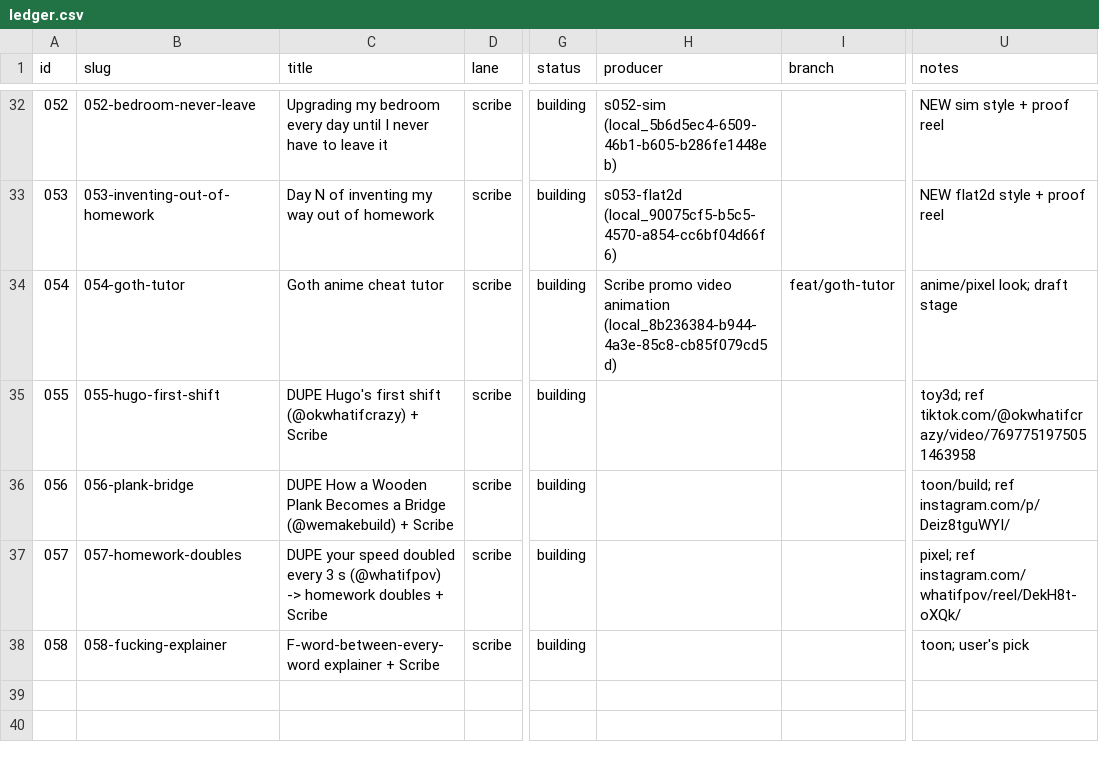
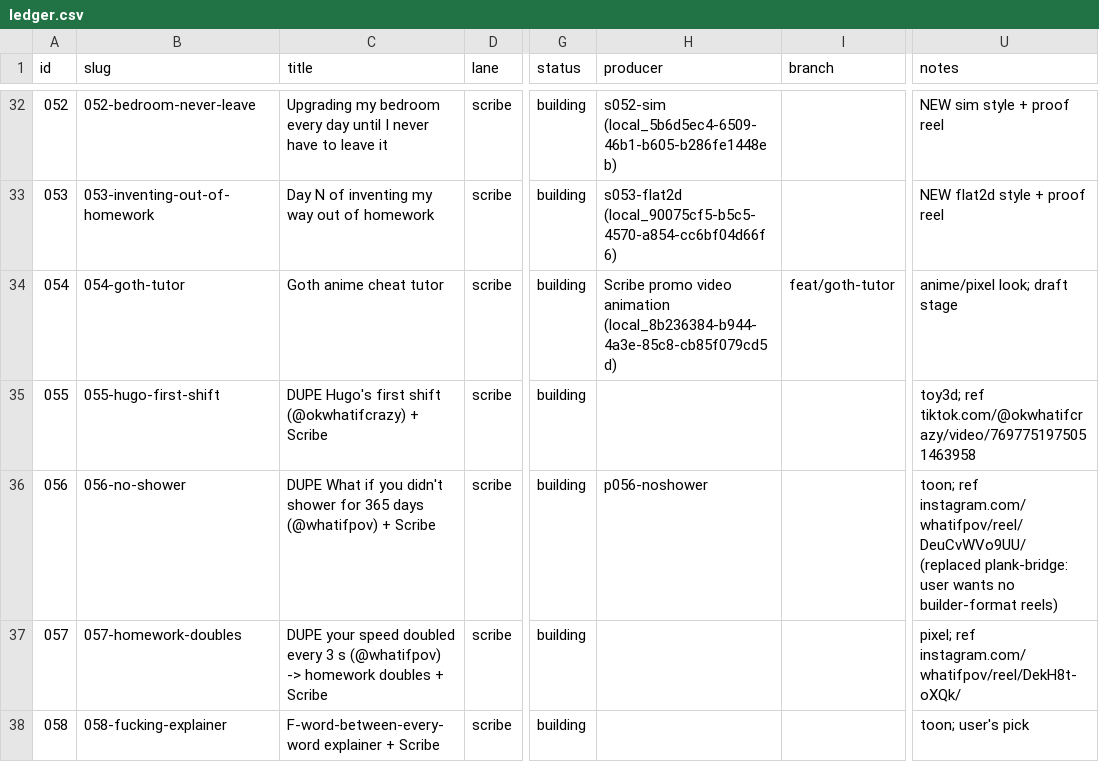
Before and after one commit to dylann4500/EDStudio, a CSV file: ops/ledger.csv, drawn as a sheet; only a part is shown, gaps mark what is left out; the diff names each change by its address in the sheet, - before the commit and + after, or states it on an @@ line.

```diff
--- a/ops/ledger.csv
+++ b/ops/ledger.csv
-B36 (slug): 056-plank-bridge
+B36 (slug): 056-no-shower
-C36 (title): DUPE How a Wooden Plank Becomes a Bridge (@wemakebuild) + Scribe
+C36 (title): DUPE What if you didn't shower for 365 days (@whatifpov) + Scribe
-H36 (producer): (empty)
+H36 (producer): p056-noshower
-U36 (notes): toon/build; ref instagram.com/p/Deiz8tguWYI/
+U36 (notes): toon; ref instagram.com/whatifpov/reel/DeuCvWVo9UU/ (replaced plank-bridge: user wants no builder-format reels)
```
Also changed, not shown: 2 other files.
